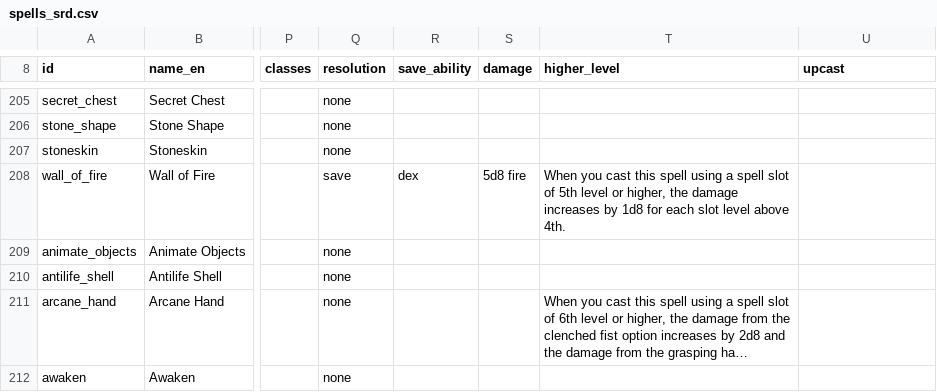
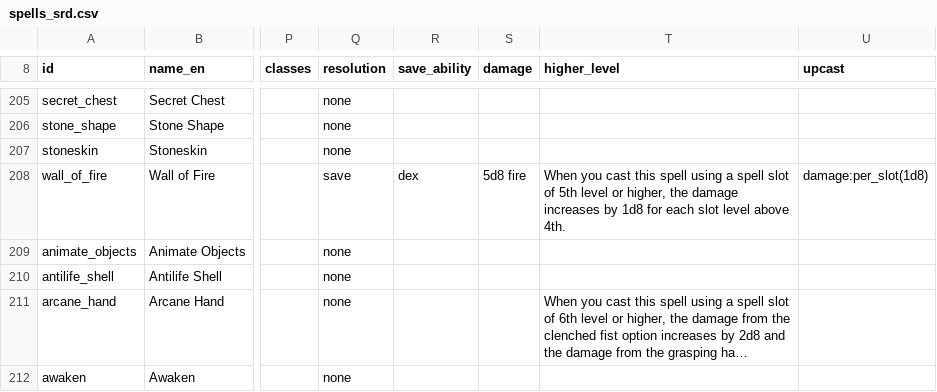
Before and after one commit to FernDragonborn/charnik, a CSV file: content/srd-2014/spells_srd.csv, drawn as a sheet; only a part is shown, gaps mark what is left out; long unchanged cells end in …; the diff covers the shown part only; the diff names each change by its address in the sheet, - before the commit and + after, or states it on an @@ line.

```diff
--- a/content/srd-2014/spells_srd.csv
+++ b/content/srd-2014/spells_srd.csv
-U208 (upcast): (empty)
+U208 (upcast): damage:per_slot(1d8)
```
Also changed, not shown: 16 edited cells elsewhere in this file, content/srd-2024/spells_srd.csv.
